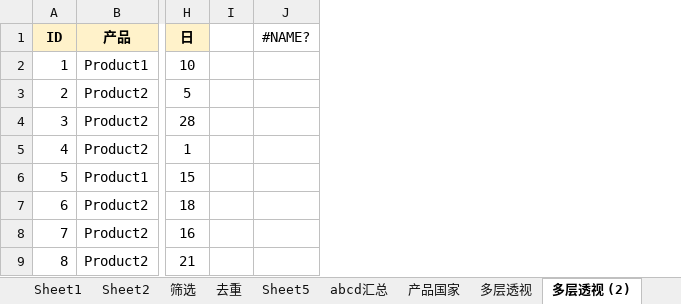
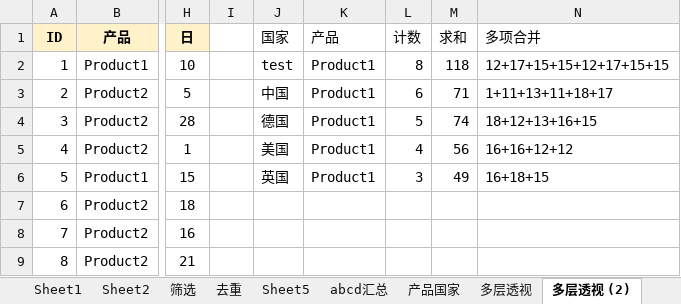
Before and after one commit to xiaodong193/wps-js880, an Excel workbook: JS880教案/第03章/3-28/KO一切的k函数.xlsm, sheet 多层透视 (2), drawn as a sheet; only a part is shown, gaps mark what is left out; values as stored, in another font and other column widths than the file's, no borders; removed rows and columns are numbered as before the commit, all else as after; the diff names each change by its address in the sheet, - before the commit and + after, or states it on an @@ line.

```diff
--- a/JS880教案/第03章/3-28/KO一切的k函数.xlsm (sheet 多层透视 (2))
+++ b/JS880教案/第03章/3-28/KO一切的k函数.xlsm (sheet 多层透视 (2))
-column J (#NAME?), empty
+column J (国家), rows 2-6: test | 中国 | 德国 | 美国 | 英国
+column K (产品), rows 2-6: all Product1
+column L (计数), rows 2-6: 8 | 6 | 5 | 4 | 3
+column M (求和), rows 2-6: 118 | 71 | 74 | 56 | 49
+column N (多项合并), rows 2-6: 12+17+15+15+12+17+15+15 | 1+11+13+11+18+17 | 18+12+13+16+15 | 16+16+12+12 | 16+18+15
```
Also changed, not shown: sheet 多层透视, sheet Sheet2, sheet abcd汇总, sheet Sheet5, sheet Sheet1, formulas that keep their value.
